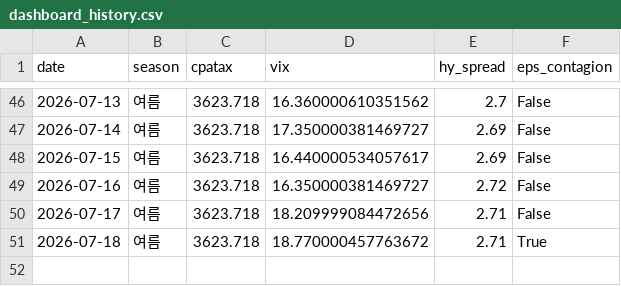
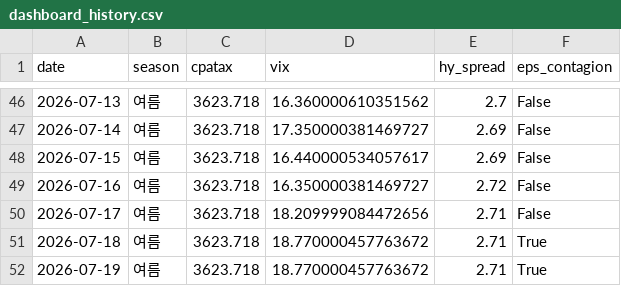
Before and after one commit to hyobot/niceweather, a CSV file: data/dashboard_history.csv, drawn as a sheet; only a part is shown, gaps mark what is left out.

```diff
--- a/data/dashboard_history.csv
+++ b/data/dashboard_history.csv
@@ -51 +51,2 @@
 2026-07-18,여름,3623.718,18.770000457763672,2.71,True
+2026-07-19,여름,3623.718,18.770000457763672,2.71,True
```
Also changed, not shown: data/market_history.csv.
